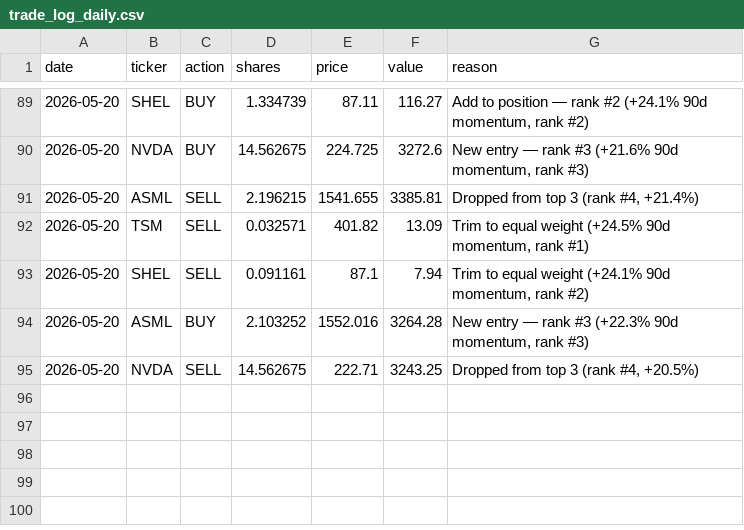
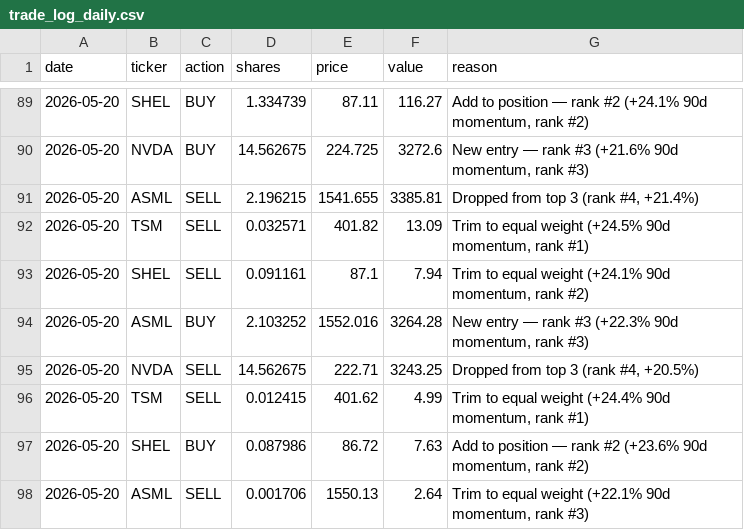
Before and after one commit to gustavwrisberg/paper-trader, a CSV file: trade_log_daily.csv, drawn as a sheet; only a part is shown, gaps mark what is left out.

```diff
--- a/trade_log_daily.csv
+++ b/trade_log_daily.csv
@@ -95 +95,4 @@ date,ticker,action,shares,price,value,reason
 2026-05-20,NVDA,SELL,14.562675,222.71,3243.25,"Dropped from top 3 (rank #4, +20.5%)"
+2026-05-20,TSM,SELL,0.012415,401.62,4.99,"Trim to equal weight (+24.4% 90d momentum, rank #1)"
+2026-05-20,SHEL,BUY,0.087986,86.72,7.63,"Add to position — rank #2 (+23.6% 90d momentum, rank #2)"
+2026-05-20,ASML,SELL,0.001706,1550.13,2.64,"Trim to equal weight (+22.1% 90d momentum, rank #3)"
```
Also changed, not shown: performance_log_daily.csv, 2 other files.
